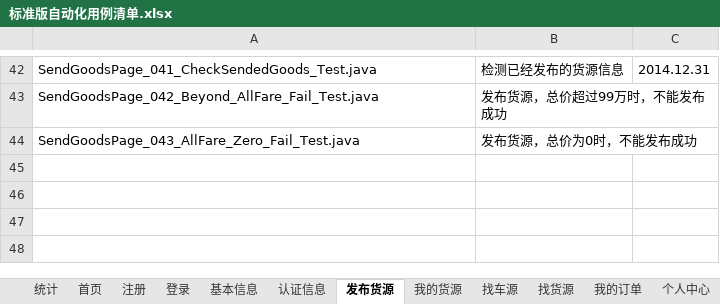
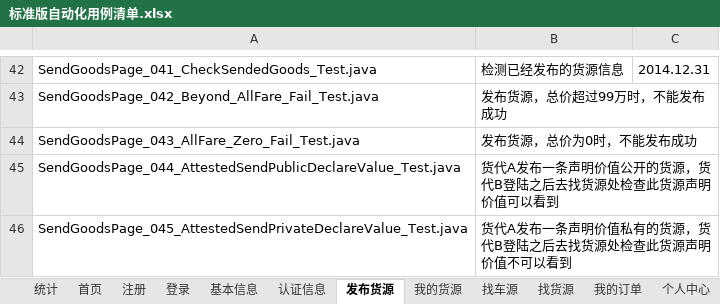
Before and after one commit to stephenwang1011/web-logistics-standard, an Excel workbook: logistics/res/caselist/标准版自动化用例清单.xlsx, sheet 发布货源, drawn as a sheet; only a part is shown, gaps mark what is left out; values as stored, in another font and other column widths than the file's, no borders; the diff names each change by its address in the sheet, - before the commit and + after, or states it on an @@ line.

```diff
--- a/logistics/res/caselist/标准版自动化用例清单.xlsx (sheet 发布货源)
+++ b/logistics/res/caselist/标准版自动化用例清单.xlsx (sheet 发布货源)
+row 45: SendGoodsPage_044_AttestedSendPublicDeclareValue_Test.java | 货代A发布一条声明价值公开的货源，货代B登陆之后去找货源处检查此货源声明价值可以看到
+row 46: SendGoodsPage_045_AttestedSendPrivateDeclareValue_Test.java | 货代A发布一条声明价值私有的货源，货代B登陆之后去找货源处检查此货源声明价值不可以看到
```
Also changed, not shown: sheet 修改密码, sheet 统计, sheet 登录, sheet 注册, 1 other file.
